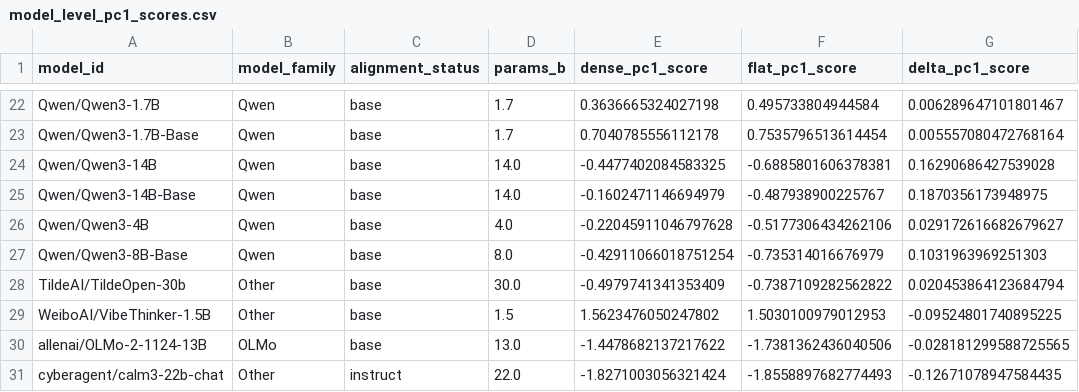
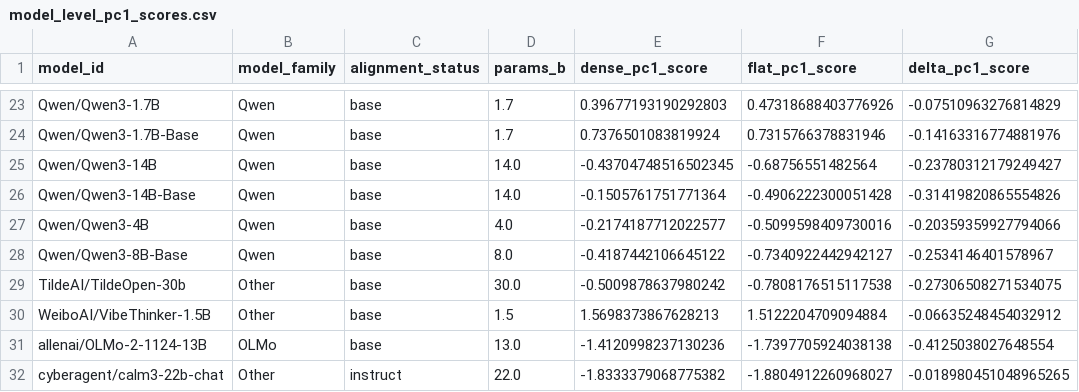
Before and after one commit to Founder-ArcaFutura/emergent_depthwise_activation_structure_in_LLMs_code_data, a CSV file: scripts/analysis_outputs/pca/model_level_pc1_scores.csv, drawn as a sheet; only a part is shown, gaps mark what is left out; addresses are those after the commit; the diff covers the shown part only; the diff names each change by its address in the sheet, - before the commit and + after, or states it on an @@ line.

```diff
--- a/scripts/analysis_outputs/pca/model_level_pc1_scores.csv
+++ b/scripts/analysis_outputs/pca/model_level_pc1_scores.csv
-E23 (dense_pc1_score): 0.3636665324027198
+E23 (dense_pc1_score): 0.39677193190292803
-F23 (flat_pc1_score): 0.495733804944584
+F23 (flat_pc1_score): 0.47318688403776926
-G23 (delta_pc1_score): 0.006289647101801467
+G23 (delta_pc1_score): -0.07510963276814829
-E24 (dense_pc1_score): 0.7040785556112178
+E24 (dense_pc1_score): 0.7376501083819924
-F24 (flat_pc1_score): 0.7535796513614454
+F24 (flat_pc1_score): 0.7315766378831946
-G24 (delta_pc1_score): 0.005557080472768164
+G24 (delta_pc1_score): -0.14163316774881976
-E25 (dense_pc1_score): -0.4477402084583325
+E25 (dense_pc1_score): -0.43704748516502345
-F25 (flat_pc1_score): -0.6885801606378381
+F25 (flat_pc1_score): -0.68756551482564
-G25 (delta_pc1_score): 0.16290686427539028
+G25 (delta_pc1_score): -0.23780312179249427
-E26 (dense_pc1_score): -0.1602471146694979
+E26 (dense_pc1_score): -0.1505761751771364
-F26 (flat_pc1_score): -0.487938900225767
+F26 (flat_pc1_score): -0.4906222300051428
-G26 (delta_pc1_score): 0.1870356173948975
+G26 (delta_pc1_score): -0.31419820865554826
-E27 (dense_pc1_score): -0.22045911046797628
+E27 (dense_pc1_score): -0.2174187712022577
-F27 (flat_pc1_score): -0.5177306434262106
+F27 (flat_pc1_score): -0.5099598409730016
-G27 (delta_pc1_score): 0.029172616682679627
+G27 (delta_pc1_score): -0.20359359927794066
-E28 (dense_pc1_score): -0.42911066018751254
+E28 (dense_pc1_score): -0.4187442106645122
-F28 (flat_pc1_score): -0.735314016676979
+F28 (flat_pc1_score): -0.7340922442942127
-G28 (delta_pc1_score): 0.1031963969251303
+G28 (delta_pc1_score): -0.2534146401578967
-E29 (dense_pc1_score): -0.4979741341353409
+E29 (dense_pc1_score): -0.5009878637980242
-F29 (flat_pc1_score): -0.7387109282562822
+F29 (flat_pc1_score): -0.7808176515117538
-G29 (delta_pc1_score): 0.020453864123684794
+G29 (delta_pc1_score): -0.27306508271534075
-E30 (dense_pc1_score): 1.5623476050247802
+E30 (dense_pc1_score): 1.5698373867628213
-F30 (flat_pc1_score): 1.5030100979012953
+F30 (flat_pc1_score): 1.5122204709094884
-G30 (delta_pc1_score): -0.09524801740895225
+G30 (delta_pc1_score): -0.06635248454032912
-E31 (dense_pc1_score): -1.4478682137217622
+E31 (dense_pc1_score): -1.4120998237130236
-F31 (flat_pc1_score): -1.7381362436040506
+F31 (flat_pc1_score): -1.7397705924038138
-G31 (delta_pc1_score): -0.028181299588725565
+G31 (delta_pc1_score): -0.4125038027648554
-E32 (dense_pc1_score): -1.8271003056321424
+E32 (dense_pc1_score): -1.8333379068775382
-F32 (flat_pc1_score): -1.8558897682774493
+F32 (flat_pc1_score): -1.8804912260968027
-G32 (delta_pc1_score): -0.12671078947584435
+G32 (delta_pc1_score): -0.018980451048965265
```
Also changed, not shown: 1 added row and 144 edited cells elsewhere in this file, scripts/analysis_outputs/pca/canonical_curves_60.csv, scripts/analysis_outputs/tables/model_deviation_scores.csv, 6 other files.
